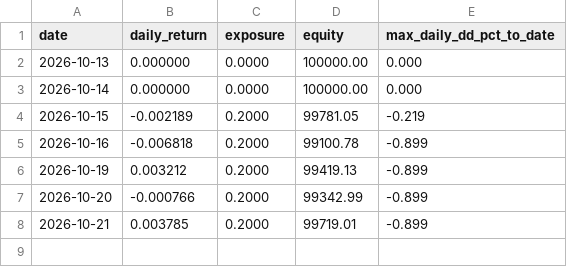
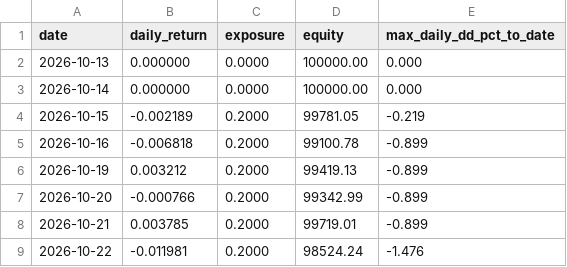
Before and after one commit to isaacbent/g5-paper-trading, a CSV file: p/p2/ledger.csv, drawn as a sheet; the diff names each change by its address in the sheet, - before the commit and + after, or states it on an @@ line.

```diff
--- a/p/p2/ledger.csv
+++ b/p/p2/ledger.csv
+row 9: 2026-10-22 | -0.011981 | 0.2000 | 98524.24 | -1.476
```
Also changed, not shown: g3vt/exposure.csv, p/p3/ledger.csv, 27 other files.
